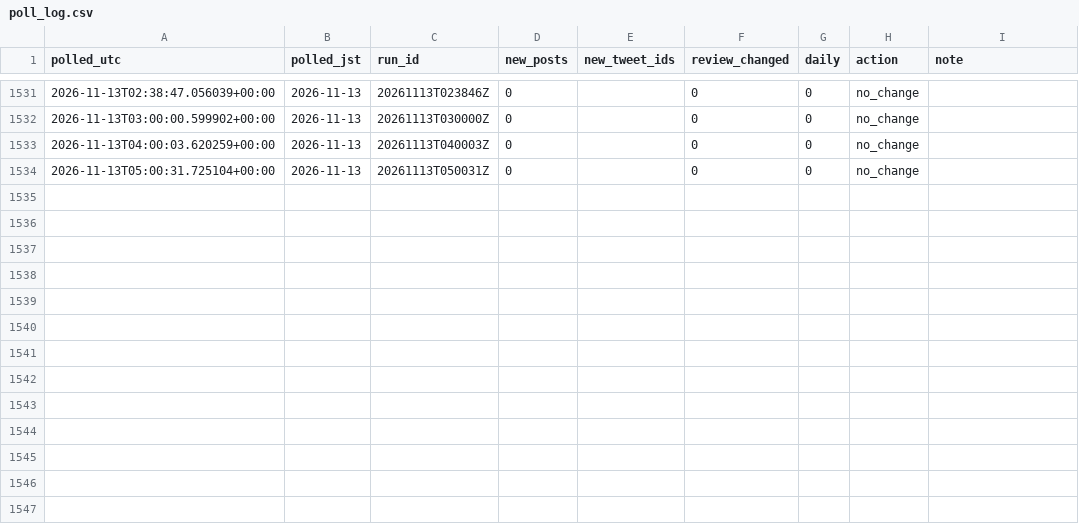
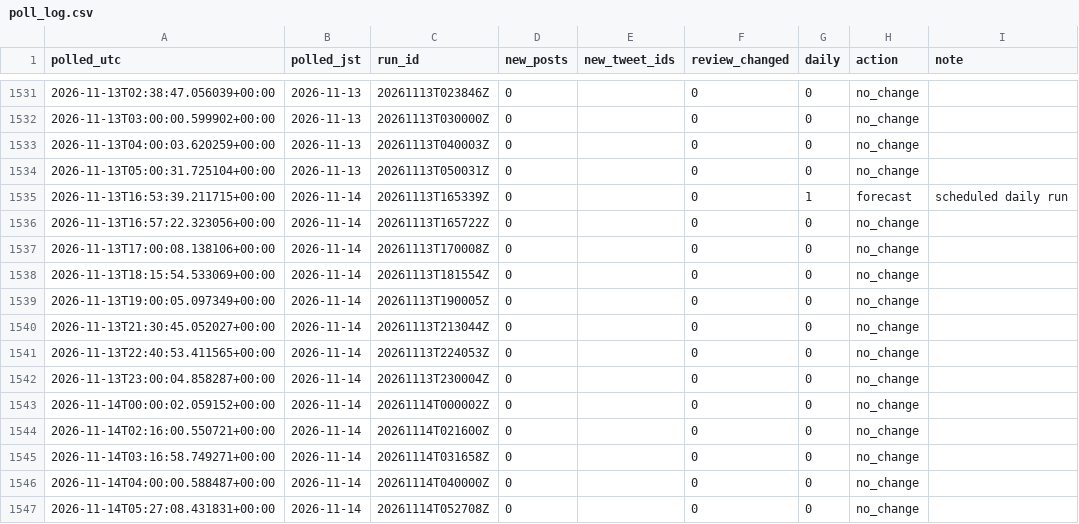
Before and after one commit to geanodong-bcrs/hxh-forecast, a CSV file: data/automation/poll_log.csv, drawn as a sheet; only a part is shown, gaps mark what is left out; the diff names each change by its address in the sheet, - before the commit and + after, or states it on an @@ line.

Commit message:
publish forecast 2026-11-14 18:39 UTC

```diff
--- a/data/automation/poll_log.csv
+++ b/data/automation/poll_log.csv
+row 1535: 2026-11-13T16:53:39.211715+00:00 | 2026-11-14 | 20261113T165339Z | 0 |  | 0 | 1 | forecast | scheduled daily run
+row 1536: 2026-11-13T16:57:22.323056+00:00 | 2026-11-14 | 20261113T165722Z | 0 |  | 0 | 0 | no_change
+row 1537: 2026-11-13T17:00:08.138106+00:00 | 2026-11-14 | 20261113T170008Z | 0 |  | 0 | 0 | no_change
+row 1538: 2026-11-13T18:15:54.533069+00:00 | 2026-11-14 | 20261113T181554Z | 0 |  | 0 | 0 | no_change
+row 1539: 2026-11-13T19:00:05.097349+00:00 | 2026-11-14 | 20261113T190005Z | 0 |  | 0 | 0 | no_change
+row 1540: 2026-11-13T21:30:45.052027+00:00 | 2026-11-14 | 20261113T213044Z | 0 |  | 0 | 0 | no_change
+row 1541: 2026-11-13T22:40:53.411565+00:00 | 2026-11-14 | 20261113T224053Z | 0 |  | 0 | 0 | no_change
+row 1542: 2026-11-13T23:00:04.858287+00:00 | 2026-11-14 | 20261113T230004Z | 0 |  | 0 | 0 | no_change
+row 1543: 2026-11-14T00:00:02.059152+00:00 | 2026-11-14 | 20261114T000002Z | 0 |  | 0 | 0 | no_change
+row 1544: 2026-11-14T02:16:00.550721+00:00 | 2026-11-14 | 20261114T021600Z | 0 |  | 0 | 0 | no_change
+row 1545: 2026-11-14T03:16:58.749271+00:00 | 2026-11-14 | 20261114T031658Z | 0 |  | 0 | 0 | no_change
+row 1546: 2026-11-14T04:00:00.588487+00:00 | 2026-11-14 | 20261114T040000Z | 0 |  | 0 | 0 | no_change
+row 1547: 2026-11-14T05:27:08.431831+00:00 | 2026-11-14 | 20261114T052708Z | 0 |  | 0 | 0 | no_change
```
Also changed, not shown: data/forecasts/index.csv, 8 other files.
